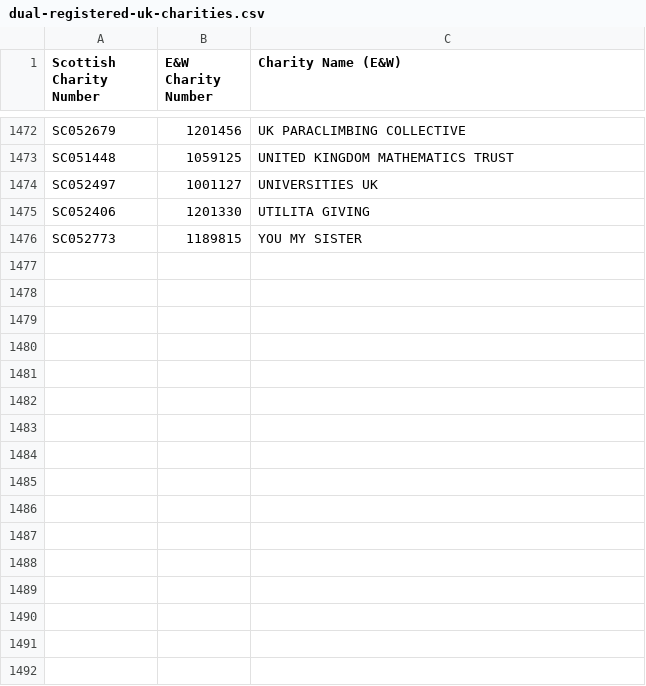
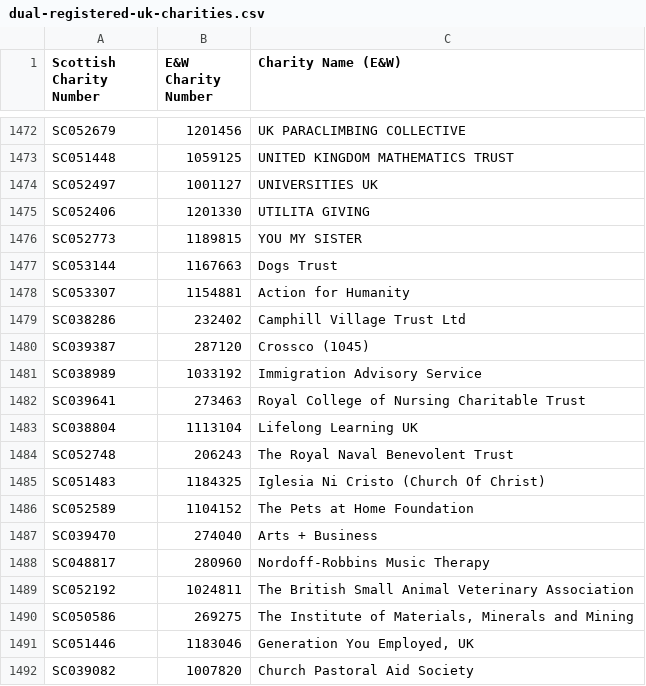
Before and after one commit to drkane/charity-lookups, a CSV file: dual-registered-uk-charities.csv, drawn as a sheet; only a part is shown, gaps mark what is left out; the diff names each change by its address in the sheet, - before the commit and + after, or states it on an @@ line.

```diff
--- a/dual-registered-uk-charities.csv
+++ b/dual-registered-uk-charities.csv
+row 1477: SC053144 | 1167663 | Dogs Trust
+row 1478: SC053307 | 1154881 | Action for Humanity
+row 1479: SC038286 | 232402 | Camphill Village Trust Ltd
+row 1480: SC039387 | 287120 | Crossco (1045)
+row 1481: SC038989 | 1033192 | Immigration Advisory Service
+row 1482: SC039641 | 273463 | Royal College of Nursing Charitable Trust
+row 1483: SC038804 | 1113104 | Lifelong Learning UK
+row 1484: SC052748 | 206243 | The Royal Naval Benevolent Trust
+row 1485: SC051483 | 1184325 | Iglesia Ni Cristo (Church Of Christ)
+row 1486: SC052589 | 1104152 | The Pets at Home Foundation
+row 1487: SC039470 | 274040 | Arts + Business
+row 1488: SC048817 | 280960 | Nordoff-Robbins Music Therapy
+row 1489: SC052192 | 1024811 | The British Small Animal Veterinary Association
+row 1490: SC050586 | 269275 | The Institute of Materials, Minerals and Mining
+row 1491: SC051446 | 1183046 | Generation You Employed, UK
+row 1492: SC039082 | 1007820 | Church Pastoral Aid Society
```
